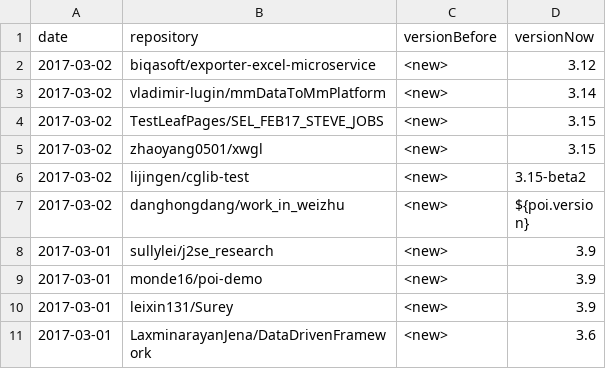
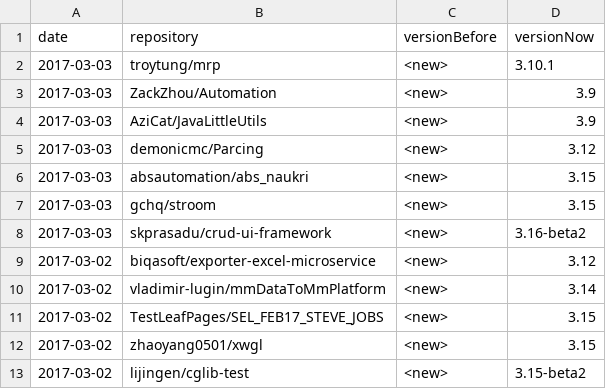
Before and after one commit to centic9/github-version-statistics, a CSV file: docs/_data/versionChanges.csv, drawn as a sheet; only a part is shown; the shorter side is filled out with more unchanged rows; the diff names each change by its address in the sheet, - before the commit and + after, or states it on an @@ line.

```diff
--- a/docs/_data/versionChanges.csv
+++ b/docs/_data/versionChanges.csv
+row 2: 2017-03-03 | troytung/mrp | <new> | 3.10.1
+row 3: 2017-03-03 | ZackZhou/Automation | <new> | 3.9
+row 4: 2017-03-03 | AziCat/JavaLittleUtils | <new> | 3.9
+row 5: 2017-03-03 | demonicmc/Parcing | <new> | 3.12
+row 6: 2017-03-03 | absautomation/abs_naukri | <new> | 3.15
+row 7: 2017-03-03 | gchq/stroom | <new> | 3.15
+row 8: 2017-03-03 | skprasadu/crud-ui-framework | <new> | 3.16-beta2
```
Also changed, not shown: docs/resultsAll.csv, docs/resultsCurrent.csv, 3 other files.
